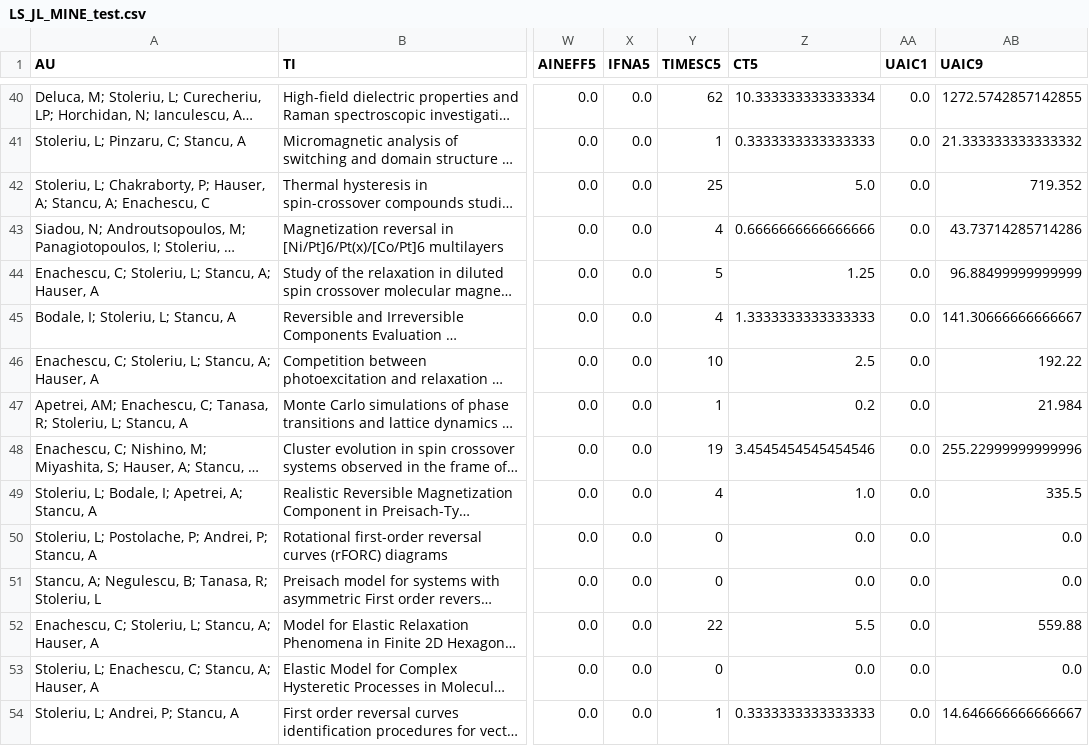
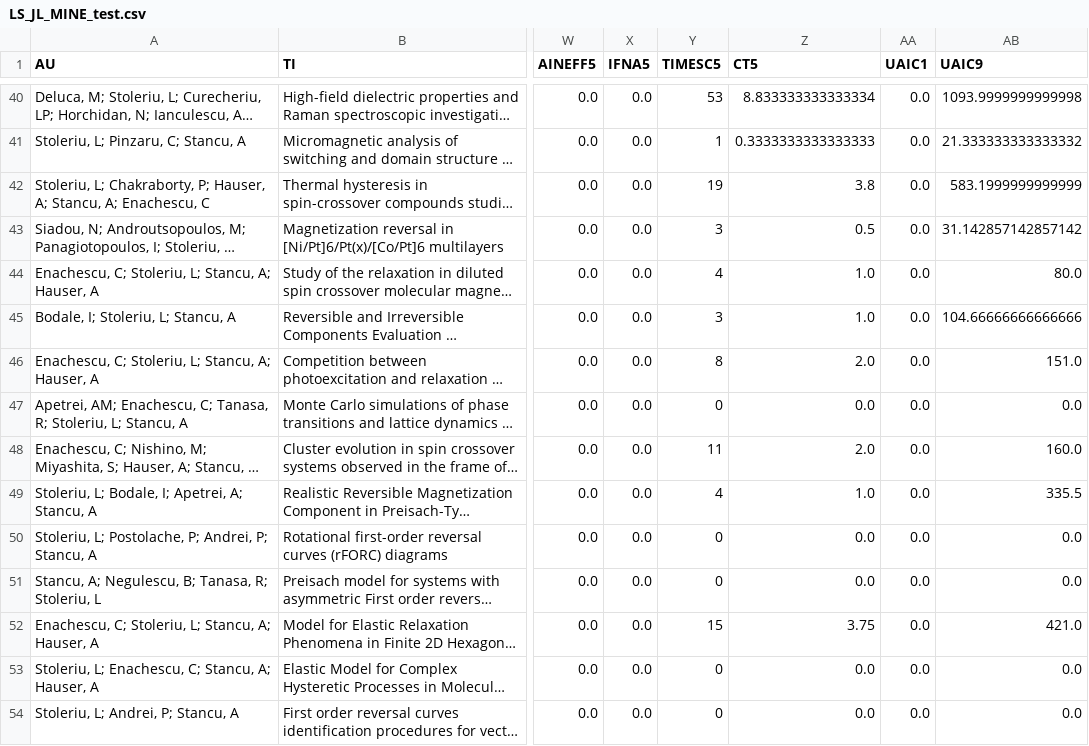
Before and after one commit to LaurentiuStoleriu/julia, a CSV file: ISI/LS_JL_MINE_test.csv, drawn as a sheet; only a part is shown, gaps mark what is left out; long unchanged cells end in …; the diff covers the shown part only; the diff names each change by its address in the sheet, - before the commit and + after, or states it on an @@ line.

Commit message:
punctaje UAIC 2022-2026

```diff
--- a/ISI/LS_JL_MINE_test.csv
+++ b/ISI/LS_JL_MINE_test.csv
-Y40 (TIMESC5): 62
+Y40 (TIMESC5): 53
-Z40 (CT5): 10.333333333333334
+Z40 (CT5): 8.833333333333334
-AB40 (UAIC9): 1272.5742857142855
+AB40 (UAIC9): 1093.9999999999998
-Y42 (TIMESC5): 25
+Y42 (TIMESC5): 19
-Z42 (CT5): 5.0
+Z42 (CT5): 3.8
-AB42 (UAIC9): 719.352
+AB42 (UAIC9): 583.1999999999999
-Y43 (TIMESC5): 4
+Y43 (TIMESC5): 3
-Z43 (CT5): 0.6666666666666666
+Z43 (CT5): 0.5
-AB43 (UAIC9): 43.73714285714286
+AB43 (UAIC9): 31.142857142857142
-Y44 (TIMESC5): 5
+Y44 (TIMESC5): 4
-Z44 (CT5): 1.25
+Z44 (CT5): 1.0
-AB44 (UAIC9): 96.88499999999999
+AB44 (UAIC9): 80.0
-Y45 (TIMESC5): 4
+Y45 (TIMESC5): 3
-Z45 (CT5): 1.3333333333333333
+Z45 (CT5): 1.0
-AB45 (UAIC9): 141.30666666666667
+AB45 (UAIC9): 104.66666666666666
-Y46 (TIMESC5): 10
+Y46 (TIMESC5): 8
-Z46 (CT5): 2.5
+Z46 (CT5): 2.0
-AB46 (UAIC9): 192.22
+AB46 (UAIC9): 151.0
-Y47 (TIMESC5): 1
+Y47 (TIMESC5): 0
-Z47 (CT5): 0.2
+Z47 (CT5): 0.0
-AB47 (UAIC9): 21.984
+AB47 (UAIC9): 0.0
-Y48 (TIMESC5): 19
+Y48 (TIMESC5): 11
-Z48 (CT5): 3.4545454545454546
+Z48 (CT5): 2.0
-AB48 (UAIC9): 255.22999999999996
+AB48 (UAIC9): 160.0
-Y52 (TIMESC5): 22
+Y52 (TIMESC5): 15
-Z52 (CT5): 5.5
+Z52 (CT5): 3.75
-AB52 (UAIC9): 559.88
+AB52 (UAIC9): 421.0
-Y54 (TIMESC5): 1
+Y54 (TIMESC5): 0
-Z54 (CT5): 0.3333333333333333
+Z54 (CT5): 0.0
-AB54 (UAIC9): 14.646666666666667
+AB54 (UAIC9): 0.0
```
Also changed, not shown: 77 edited cells elsewhere in this file, 3 other files.
